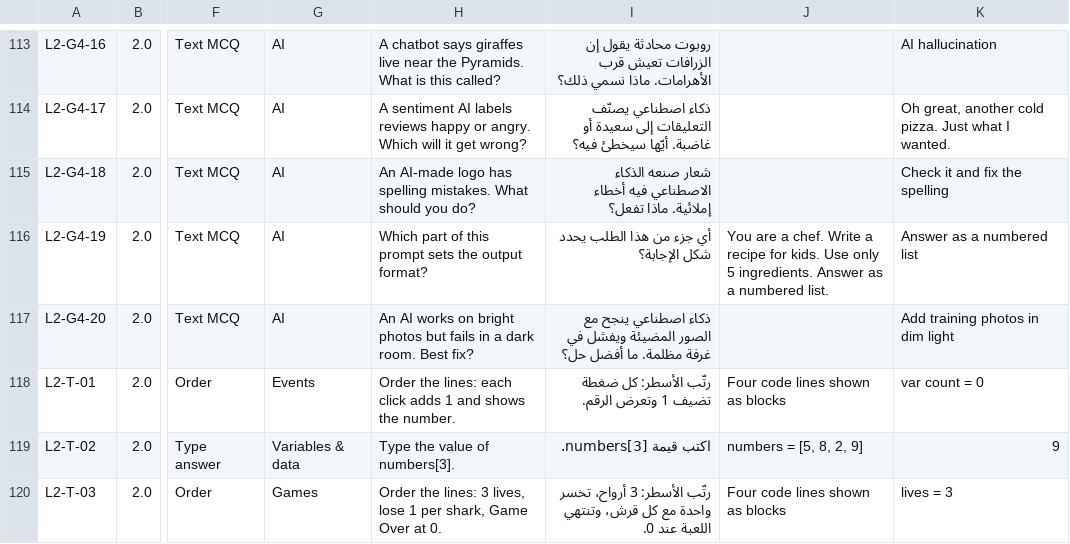
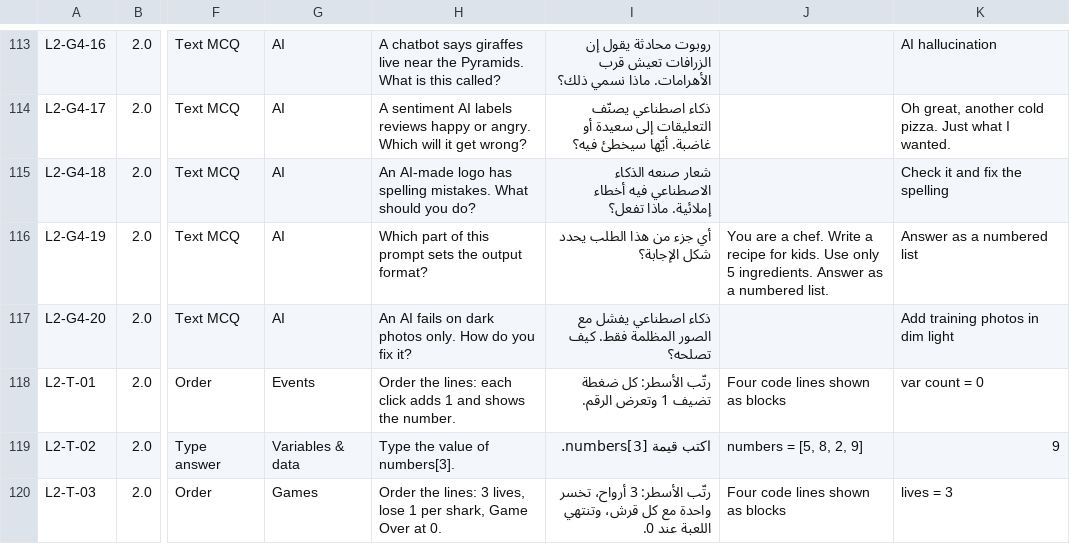
Before and after one commit to iSchool-Product-Department/k12-placment-test, a CSV file: Questions.csv, drawn as a sheet; only a part is shown, gaps mark what is left out; the diff covers the shown part only; the diff names each change by its address in the sheet, - before the commit and + after, or states it on an @@ line.

```diff
--- a/Questions.csv
+++ b/Questions.csv
-H117: An AI works on bright photos but fails in a dark room. Best fix?
+H117: An AI fails on dark photos only. How do you fix it?
-I117: ذكاء اصطناعي ينجح مع الصور المضيئة ويفشل في غرفة مظلمة. ما أفضل حل؟
+I117: ذكاء اصطناعي يفشل مع الصور المظلمة فقط. كيف تصلحه؟
```
Also changed, not shown: 50 edited cells elsewhere in this file, 2 other files.
